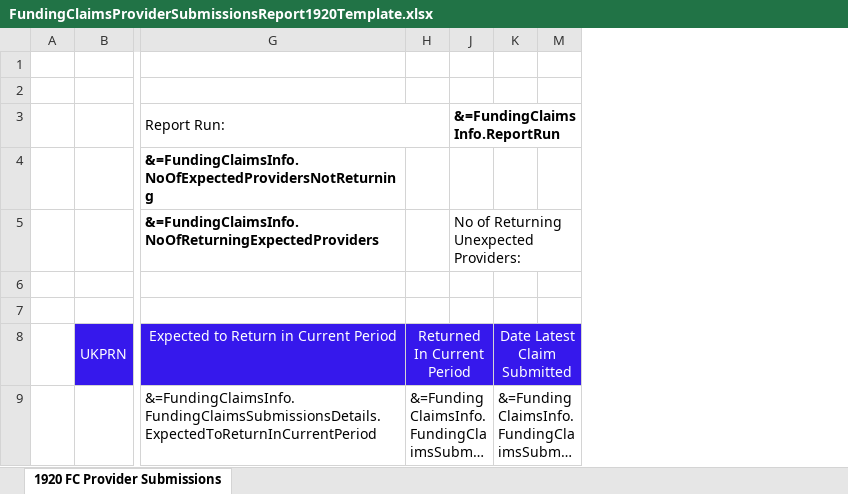
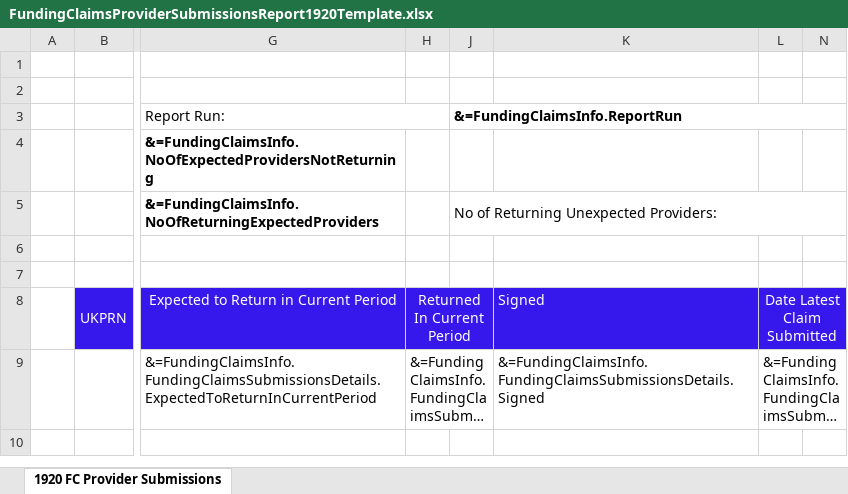
Before and after one commit to SkillsFundingAgency/DC-Operations-Reports, an Excel workbook: src/ESFA.DC.Operations.Reports.Reports/Templates/FundingClaimsProviderSubmissionsReport1920Template.xlsx, sheet 1920 FC Provider Submissions, drawn as a sheet; only a part is shown, gaps mark what is left out; long unchanged cells end in …; values as stored, in another font and other column widths than the file's, no borders; conditional formats not drawn; the diff names each change by its address in the sheet, - before the commit and + after, or states it on an @@ line.

Commit message:
105612 - Funding Claims Submission - Add Signed Column, tests, template changes.

```diff
--- a/src/ESFA.DC.Operations.Reports.Reports/Templates/FundingClaimsProviderSubmissionsReport1920Template.xlsx (sheet 1920 FC Provider Submissions)
+++ b/src/ESFA.DC.Operations.Reports.Reports/Templates/FundingClaimsProviderSubmissionsReport1920Template.xlsx (sheet 1920 FC Provider Submissions)
+column K, rows 8-9: Signed | &=FundingClaimsInfo.FundingClaimsSubmissionsDetails.Signed
```
Also changed, not shown: 8 other files.
